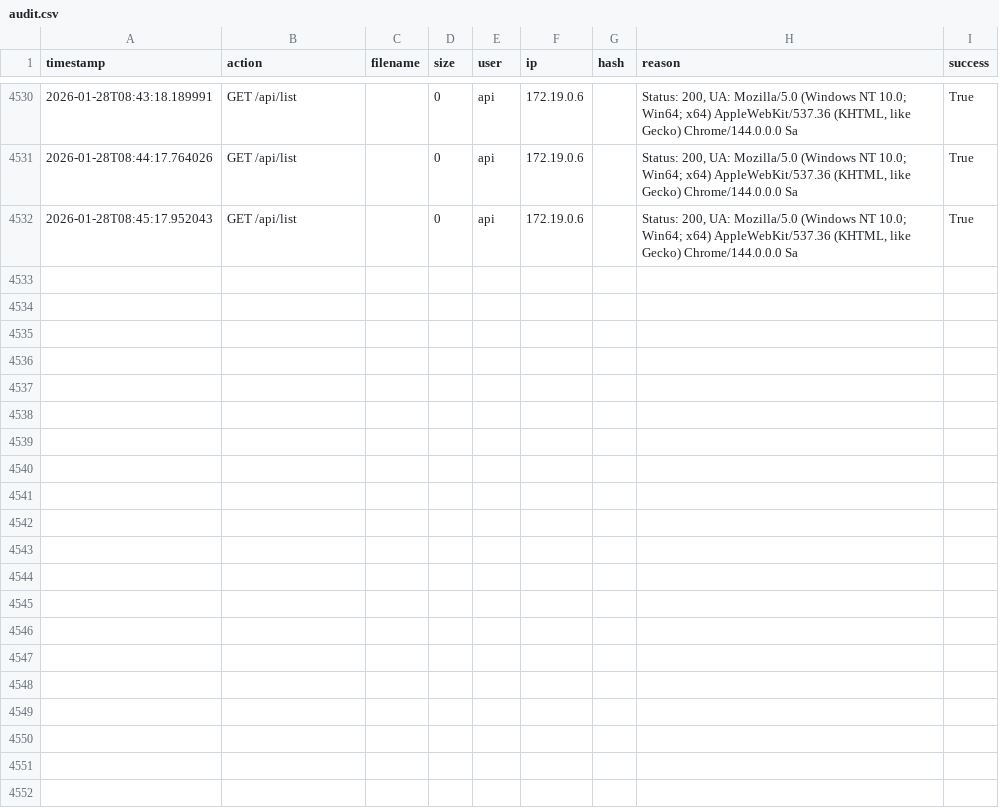
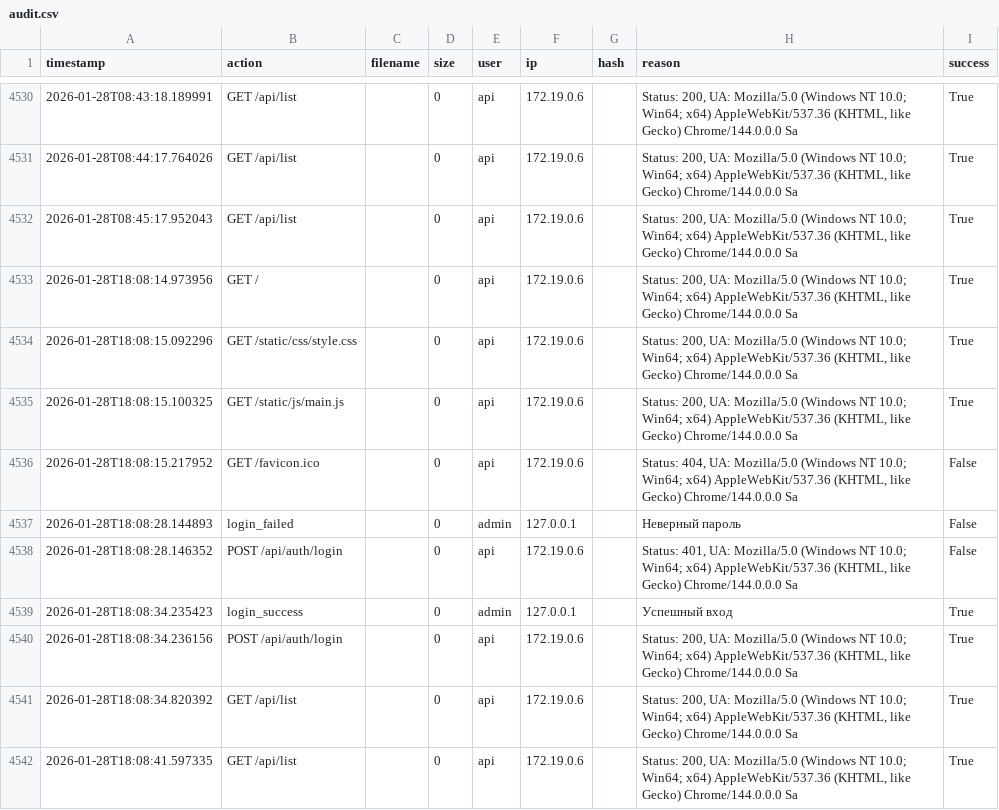
Before and after one commit to valera7623/SMDG, a CSV file: audit_logs/audit.csv, drawn as a sheet; only a part is shown, gaps mark what is left out; the diff covers the shown part only; the diff names each change by its address in the sheet, - before the commit and + after, or states it on an @@ line.

```diff
--- a/audit_logs/audit.csv
+++ b/audit_logs/audit.csv
+row 4533: 2026-01-28T18:08:14.973956 | GET / |  | 0 | api | 172.19.0.6 |  | Status: 200, UA: Mozilla/5.0 (Windows NT 10.0; Win64; x64) AppleWebKit/537.36 (KHTML, like Gecko) Chrome/144.0.0.0 Sa | True
+row 4534: 2026-01-28T18:08:15.092296 | GET /static/css/style.css |  | 0 | api | 172.19.0.6 |  | Status: 200, UA: Mozilla/5.0 (Windows NT 10.0; Win64; x64) AppleWebKit/537.36 (KHTML, like Gecko) Chrome/144.0.0.0 Sa | True
+row 4535: 2026-01-28T18:08:15.100325 | GET /static/js/main.js |  | 0 | api | 172.19.0.6 |  | Status: 200, UA: Mozilla/5.0 (Windows NT 10.0; Win64; x64) AppleWebKit/537.36 (KHTML, like Gecko) Chrome/144.0.0.0 Sa | True
+row 4536: 2026-01-28T18:08:15.217952 | GET /favicon.ico |  | 0 | api | 172.19.0.6 |  | Status: 404, UA: Mozilla/5.0 (Windows NT 10.0; Win64; x64) AppleWebKit/537.36 (KHTML, like Gecko) Chrome/144.0.0.0 Sa | False
+row 4537: 2026-01-28T18:08:28.144893 | login_failed |  | 0 | admin | 127.0.0.1 |  | Неверный пароль | False
+row 4538: 2026-01-28T18:08:28.146352 | POST /api/auth/login |  | 0 | api | 172.19.0.6 |  | Status: 401, UA: Mozilla/5.0 (Windows NT 10.0; Win64; x64) AppleWebKit/537.36 (KHTML, like Gecko) Chrome/144.0.0.0 Sa | False
+row 4539: 2026-01-28T18:08:34.235423 | login_success |  | 0 | admin | 127.0.0.1 |  | Успешный вход | True
+row 4540: 2026-01-28T18:08:34.236156 | POST /api/auth/login |  | 0 | api | 172.19.0.6 |  | Status: 200, UA: Mozilla/5.0 (Windows NT 10.0; Win64; x64) AppleWebKit/537.36 (KHTML, like Gecko) Chrome/144.0.0.0 Sa | True
+row 4541: 2026-01-28T18:08:34.820392 | GET /api/list |  | 0 | api | 172.19.0.6 |  | Status: 200, UA: Mozilla/5.0 (Windows NT 10.0; Win64; x64) AppleWebKit/537.36 (KHTML, like Gecko) Chrome/144.0.0.0 Sa | True
+row 4542: 2026-01-28T18:08:41.597335 | GET /api/list |  | 0 | api | 172.19.0.6 |  | Status: 200, UA: Mozilla/5.0 (Windows NT 10.0; Win64; x64) AppleWebKit/537.36 (KHTML, like Gecko) Chrome/144.0.0.0 Sa | True
```
Also changed, not shown: 10 added rows elsewhere in this file, 14 other files.
